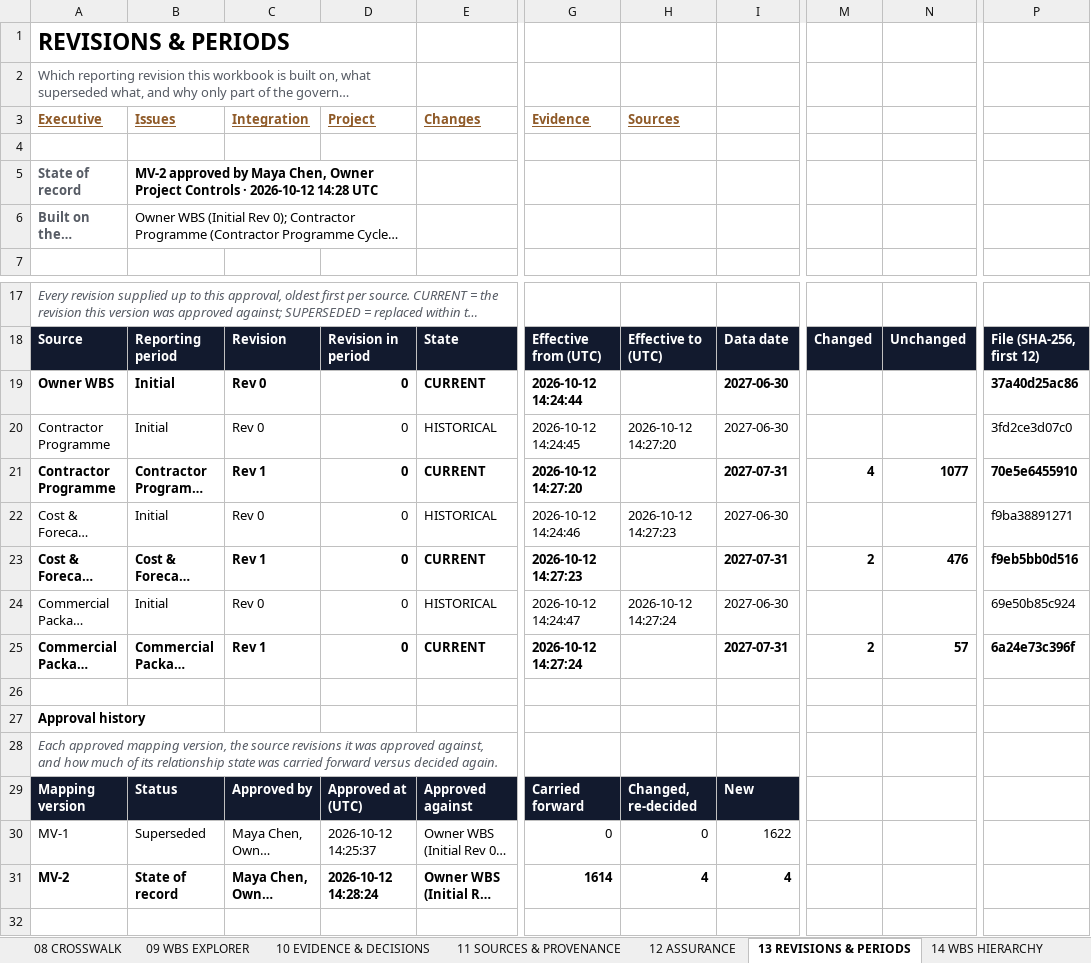
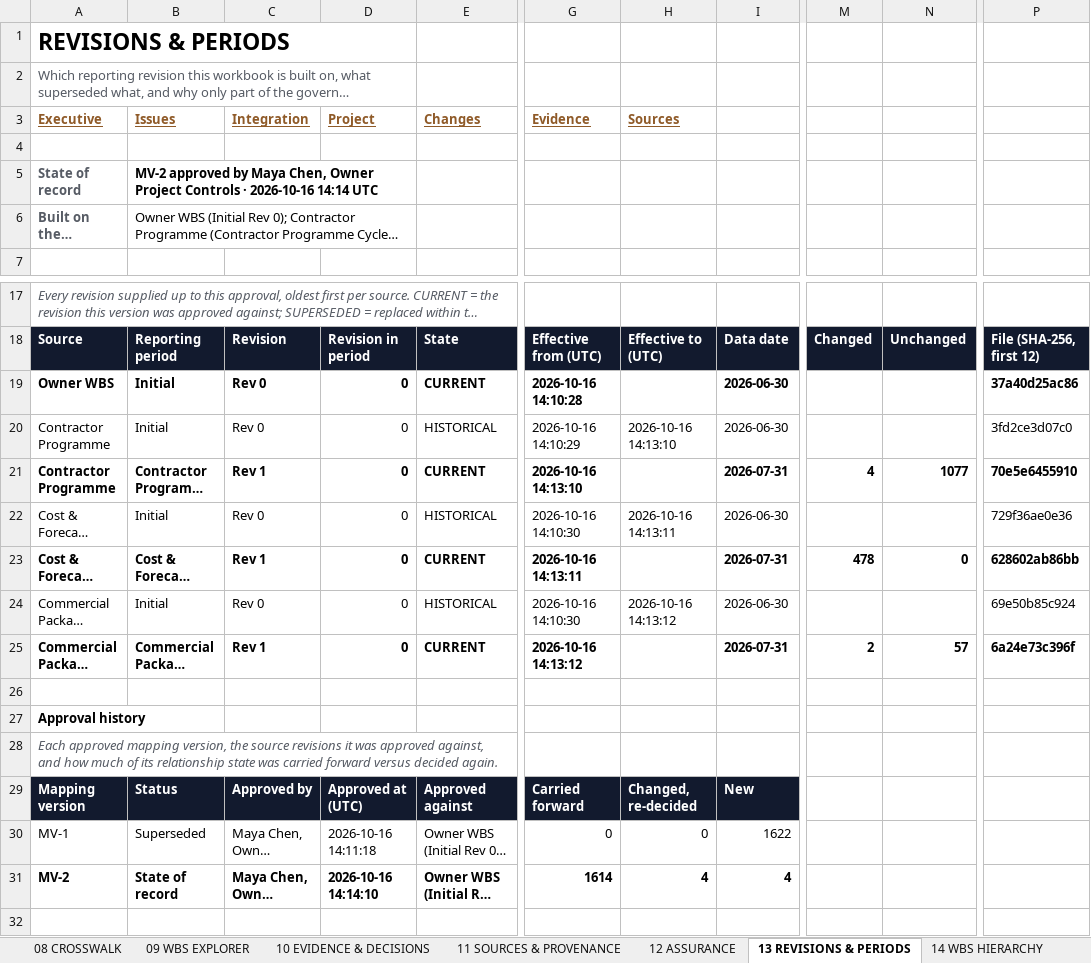
Before and after one commit to ZP-Projects/wbs-link, an Excel workbook: docs/examples/harbourlink/cycle2/Premium_Workbook.xlsx, sheet 13 REVISIONS & PERIODS, drawn as a sheet; only a part is shown, gaps mark what is left out; long unchanged cells end in …; values as stored, in another font and other column widths than the file's, no borders; the diff names each change by its address in the sheet, - before the commit and + after, or states it on an @@ line.

```diff
--- a/docs/examples/harbourlink/cycle2/Premium_Workbook.xlsx (sheet 13 REVISIONS & PERIODS)
+++ b/docs/examples/harbourlink/cycle2/Premium_Workbook.xlsx (sheet 13 REVISIONS & PERIODS)
-B5 (Issues): …Controls · 2026-10-12 14:28 UTC
+B5 (Issues): …Controls · 2026-10-16 14:14 UTC
-G19 (Evidence): 2026-10-12 14:24:44
+G19 (Evidence): 2026-10-16 14:10:28
-I19:I20: 2027-06-30
+I19:I20: 2026-06-30
-G20 (Evidence): 2026-10-12 14:24:45
+G20 (Evidence): 2026-10-16 14:10:29
-H20 (Sources): 2026-10-12 14:27:20
+H20 (Sources): 2026-10-16 14:13:10
-G21 (Evidence): 2026-10-12 14:27:20
+G21 (Evidence): 2026-10-16 14:13:10
-I21: 2027-07-31
+I21: 2026-07-31
-G22 (Evidence): 2026-10-12 14:24:46
+G22 (Evidence): 2026-10-16 14:10:30
-H22 (Sources): 2026-10-12 14:27:23
+H22 (Sources): 2026-10-16 14:13:11
-I22: 2027-06-30
+I22: 2026-06-30
-P22: f9ba38891271
+P22: 729f36ae0e36
-G23 (Evidence): 2026-10-12 14:27:23
+G23 (Evidence): 2026-10-16 14:13:11
-I23: 2027-07-31
+I23: 2026-07-31
-M23: 2
+M23: 478
-N23: 476
+N23: 0
-P23: f9eb5bb0d516
+P23: 628602ab86bb
-G24 (Evidence): 2026-10-12 14:24:47
+G24 (Evidence): 2026-10-16 14:10:30
-H24 (Sources): 2026-10-12 14:27:24
+H24 (Sources): 2026-10-16 14:13:12
-I24: 2027-06-30
+I24: 2026-06-30
-G25 (Evidence): 2026-10-12 14:27:24
+G25 (Evidence): 2026-10-16 14:13:12
-I25: 2027-07-31
+I25: 2026-07-31
-D30 (Project): 2026-10-12 14:25:37
+D30 (Project): 2026-10-16 14:11:18
-D31 (Project): 2026-10-12 14:28:24
+D31 (Project): 2026-10-16 14:14:10
```
Also changed, not shown: sheet 03 EXECUTIVE VIEW, sheet SUMMARY, sheet HISTORY, sheet 01 PROJECT, sheet 12 ASSURANCE, charts or pictures, docs/examples/harbourlink/cycle1/Premium_Workbook.xlsx, 34 other files.
